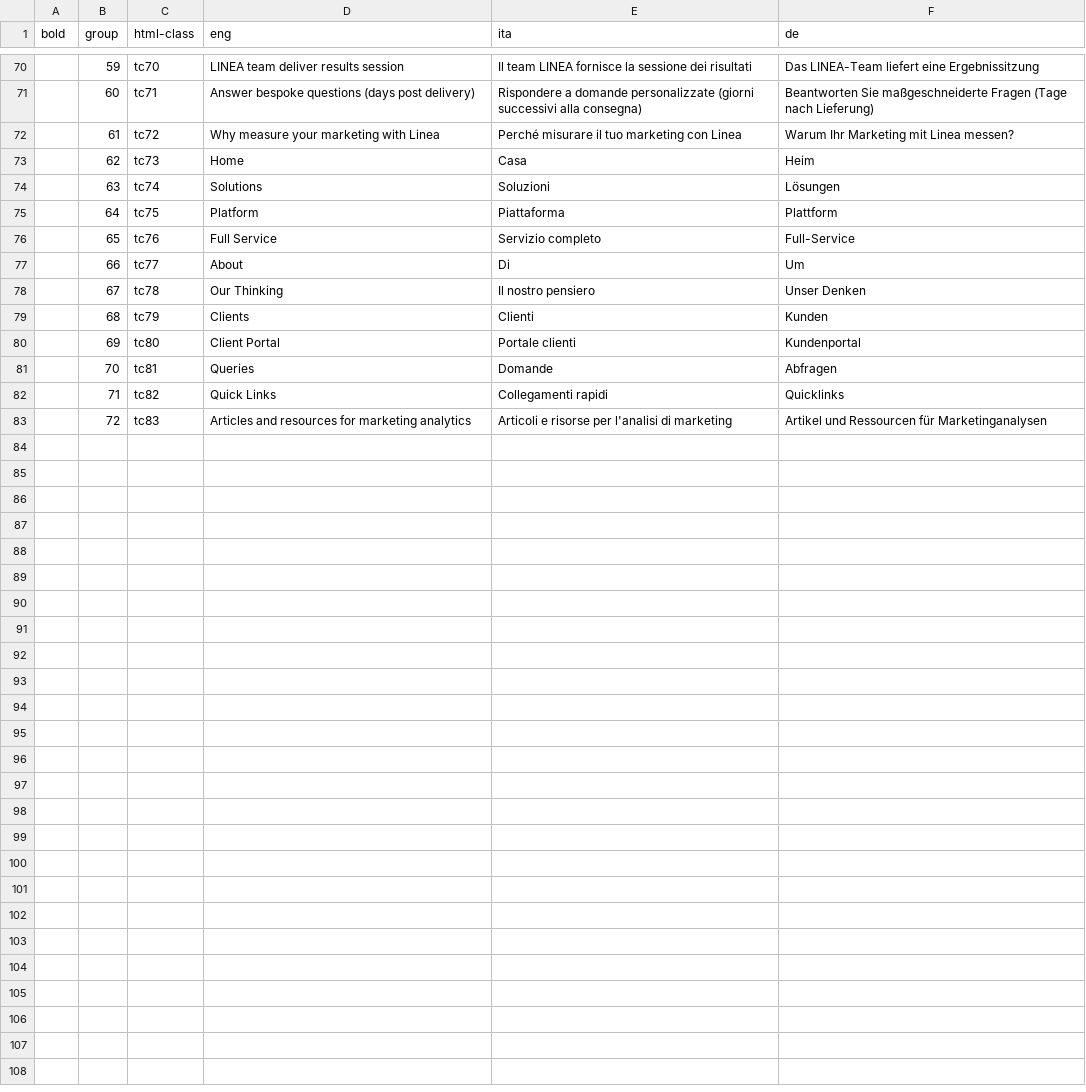
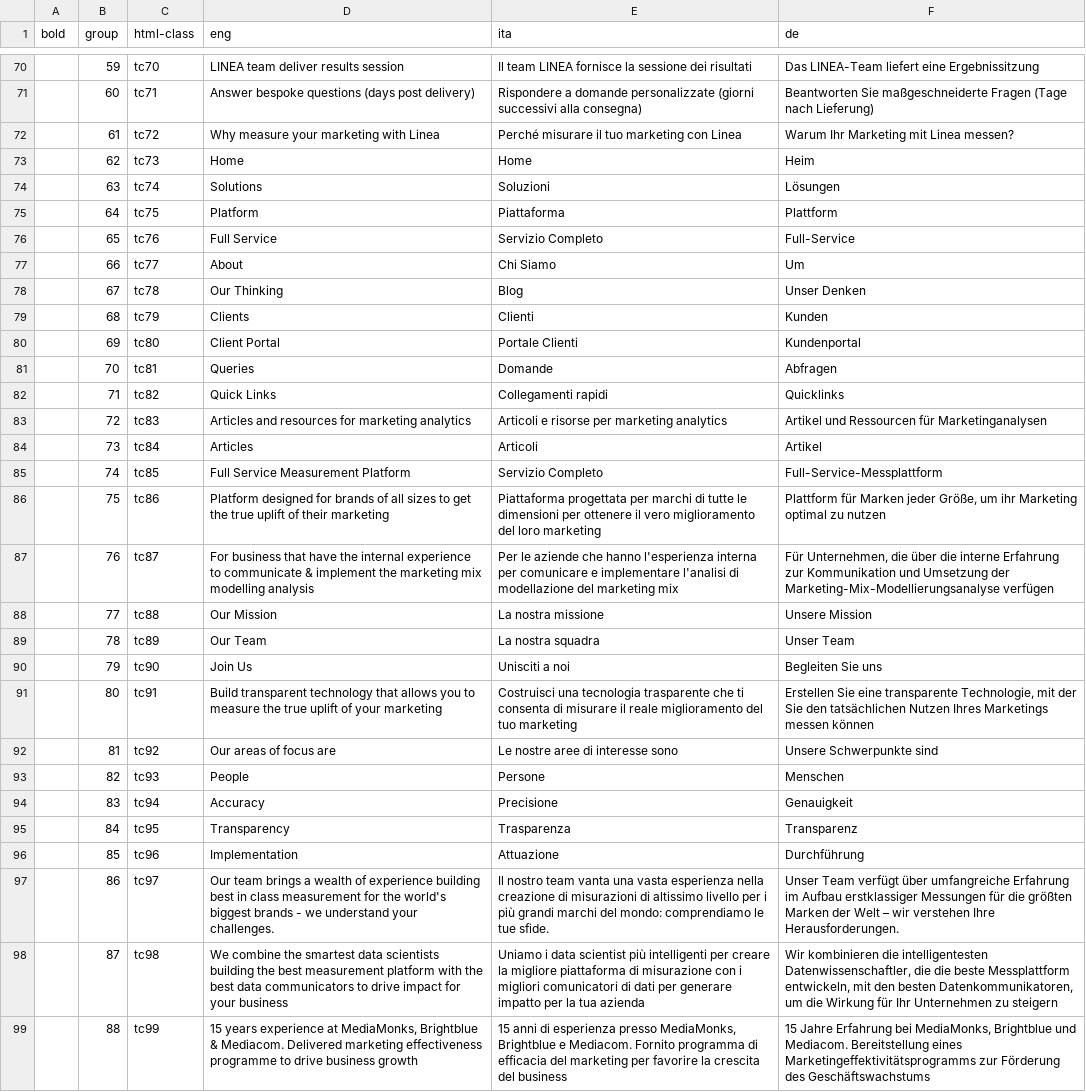
Before and after one commit to linea-analytics/linea-analytics-website-prod, a CSV file: js/lang-map.csv, drawn as a sheet; only a part is shown, gaps mark what is left out; the diff covers the shown part only.

Commit message:
translation upgrade

```diff
--- a/js/lang-map.csv
+++ b/js/lang-map.csv
@@ -72,12 +72,28 @@ bold,group,html-class,eng,ita,de
 ,61,tc72,Why measure your marketing with Linea,Perché misurare il tuo marketing con Linea,Warum Ihr Marketing mit Linea messen?
-,62,tc73,Home,Casa,Heim
+,62,tc73,Home,Home,Heim
 ,63,tc74,Solutions,Soluzioni,Lösungen
 ,64,tc75,Platform,Piattaforma,Plattform
-,65,tc76,Full Service,Servizio completo,Full-Service
-,66,tc77,About,Di,Um
-,67,tc78,Our Thinking,Il nostro pensiero,Unser Denken
+,65,tc76,Full Service,Servizio Completo,Full-Service
+,66,tc77,About,Chi Siamo,Um
+,67,tc78,Our Thinking,Blog,Unser Denken
 ,68,tc79,Clients,Clienti,Kunden
-,69,tc80,Client Portal,Portale clienti,Kundenportal
+,69,tc80,Client Portal,Portale Clienti,Kundenportal
 ,70,tc81,Queries,Domande,Abfragen
 ,71,tc82,Quick Links,Collegamenti rapidi,Quicklinks
-,72,tc83,Articles and resources for marketing analytics,Articoli e risorse per l'analisi di marketing,Artikel und Ressourcen für Marketinganalysen
+,72,tc83,Articles and resources for marketing analytics,Articoli e risorse per marketing analytics,Artikel und Ressourcen für Marketinganalysen
+,73,tc84,Articles,Articoli,Artikel
+,74,tc85,Full Service Measurement Platform,Servizio Completo,Full-Service-Messplattform
+,75,tc86,Platform designed for brands of all sizes to get the true uplift of their marketing,Piattaforma progettata per marchi di tutte le dimensioni per ottenere il vero miglioramento del loro marketing,"Plattform für Marken jeder Größe, um ihr Marketing optimal zu nutzen"
+,76,tc87,For business that have the internal experience to communicate & implement the marketing mix modelling analysis,Per le aziende che hanno l'esperienza interna per comunicare e implementare l'analisi di modellazione del marketing mix,"Für Unternehmen, die über die interne Erfahrung zur Kommunikation und Umsetzung der Marketing-Mix-Modellierungsanalyse verfügen"
+,77,tc88,Our Mission,La nostra missione,Unsere Mission
+,78,tc89,Our Team,La nostra squadra,Unser Team
+,79,tc90,Join Us,Unisciti a noi,Begleiten Sie uns
+,80,tc91,Build transparent technology that allows you to measure the true uplift of your marketing,Costruisci una tecnologia trasparente che ti consenta di misurare il reale miglioramento del tuo marketing,"Erstellen Sie eine transparente Technologie, mit der Sie den tatsächlichen Nutzen Ihres Marketings messen können"
+,81,tc92,Our areas of focus are,Le nostre aree di interesse sono,Unsere Schwerpunkte sind
+,82,tc93,People,Persone,Menschen
+,83,tc94,Accuracy,Precisione,Genauigkeit
+,84,tc95,Transparency,Trasparenza,Transparenz
+,85,tc96,Implementation,Attuazione,Durchführung
+,86,tc97,Our team brings a wealth of experience building best in class measurement for the world's biggest brands - we understand your challenges.,Il nostro team vanta una vasta esperienza nella creazione di misurazioni di altissimo livello per i più grandi marchi del mondo: comprendiamo le tue sfide.,Unser Team verfügt über umfangreiche Erfahrung im Aufbau erstklassiger Messungen für die größten Marken der Welt – wir verstehen Ihre Herausforderungen.
+,87,tc98,We combine the smartest data scientists building the best measurement platform with the best data communicators to drive impact for your business,Uniamo i data scientist più intelligenti per creare la migliore piattaforma di misurazione con i migliori comunicatori di dati per generare impatto per la tua azienda,"Wir kombinieren die intelligentesten Datenwissenschaftler, die die beste Messplattform entwickeln, mit den besten Datenkommunikatoren, um die Wirkung für Ihr Unternehmen zu steigern"
+,88,tc99,"15 years experience at MediaMonks, Brightblue & Mediacom. Delivered marketing effectiveness programme to drive business growth","15 anni di esperienza presso MediaMonks, Brightblue e Mediacom. Fornito programma di efficacia del marketing per favorire la crescita del business","15 Jahre Erfahrung bei MediaMonks, Brightblue und Mediacom. Bereitstellung eines Marketingeffektivitätsprogramms zur Förderung des Geschäftswachstums"
```
Also changed, not shown: 9 added rows and 18 edited cells elsewhere in this file, 10 other files.
